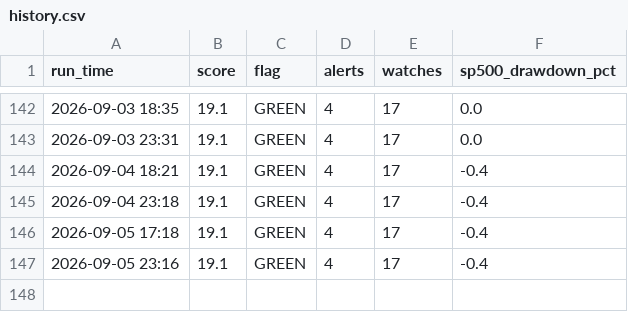
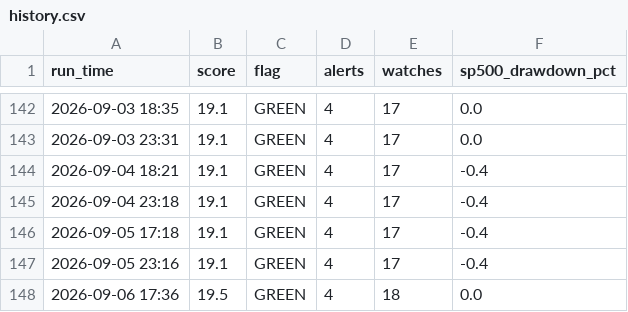
Before and after one commit to kyn100/market-crash-monitor, a CSV file: history.csv, drawn as a sheet; only a part is shown, gaps mark what is left out; the diff names each change by its address in the sheet, - before the commit and + after, or states it on an @@ line.

```diff
--- a/history.csv
+++ b/history.csv
+row 148: 2026-09-06 17:36 | 19.5 | GREEN | 4 | 18 | 0.0
```
Also changed, not shown: 1 other file.
